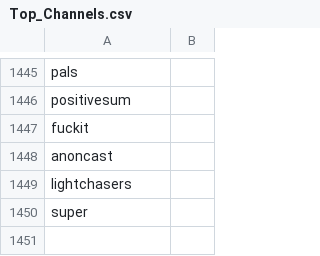
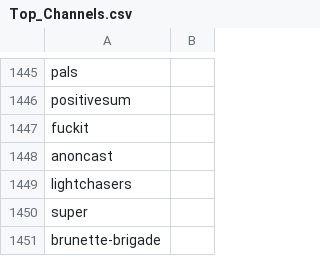
Before and after one commit to Karma3Labs/farcaster-graph, a CSV file: pipeline/channels/Top_Channels.csv, drawn as a sheet; only a part is shown, gaps mark what is left out.

Commit message:
feat: channel ranking for brunette-brigade

```diff
--- a/pipeline/channels/Top_Channels.csv
+++ b/pipeline/channels/Top_Channels.csv
@@ -1450 +1450,2 @@ lightchasers,
 super,
+brunette-brigade,
```
